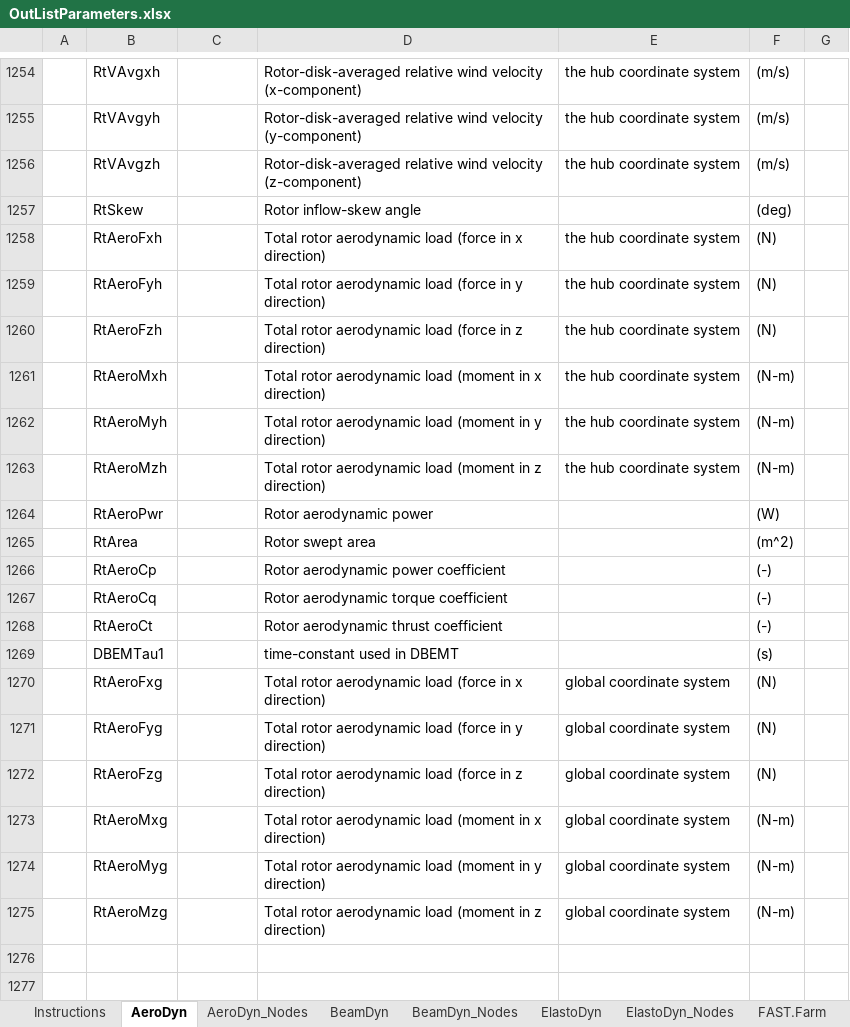
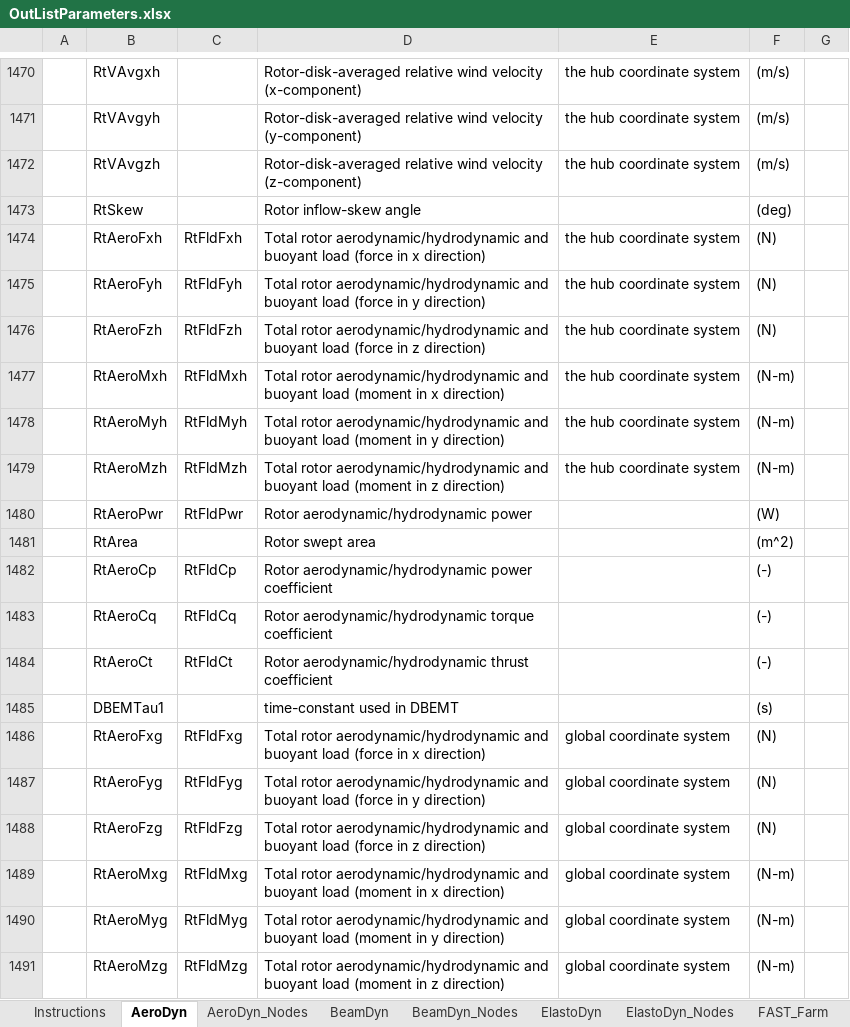
Before and after one commit to Koods22/OpenFAST_TID, an Excel workbook: docs/OtherSupporting/OutListParameters.xlsx, sheet AeroDyn, drawn as a sheet; only a part is shown, gaps mark what is left out; values as stored, in another font and other column widths than the file's, no borders; addresses are those after the commit; the diff covers the shown part only; the diff names each change by its address in the sheet, - before the commit and + after, or states it on an @@ line.

```diff
--- a/docs/OtherSupporting/OutListParameters.xlsx (sheet AeroDyn)
+++ b/docs/OtherSupporting/OutListParameters.xlsx (sheet AeroDyn)
-sheet tab: FAST.Farm
+sheet tab: FAST_Farm
-C1474: (empty)
+C1474: RtFldFxh
-D1474: Total rotor aerodynamic load (force…
+D1474: Total rotor aerodynamic/hydrodynamic and buoyant load (force…
-C1475: (empty)
+C1475: RtFldFyh
-D1475: Total rotor aerodynamic load (force…
+D1475: Total rotor aerodynamic/hydrodynamic and buoyant load (force…
-C1476: (empty)
+C1476: RtFldFzh
-D1476: Total rotor aerodynamic load (force…
+D1476: Total rotor aerodynamic/hydrodynamic and buoyant load (force…
-C1477: (empty)
+C1477: RtFldMxh
-D1477: Total rotor aerodynamic load (moment…
+D1477: Total rotor aerodynamic/hydrodynamic and buoyant load (moment…
-C1478: (empty)
+C1478: RtFldMyh
-D1478: Total rotor aerodynamic load (moment…
+D1478: Total rotor aerodynamic/hydrodynamic and buoyant load (moment…
-C1479: (empty)
+C1479: RtFldMzh
-D1479: Total rotor aerodynamic load (moment…
+D1479: Total rotor aerodynamic/hydrodynamic and buoyant load (moment…
-C1480: (empty)
+C1480: RtFldPwr
-D1480: Rotor aerodynamic power
+D1480: Rotor aerodynamic/hydrodynamic power
-C1482: (empty)
+C1482: RtFldCp
-D1482: Rotor aerodynamic power coefficient
+D1482: Rotor aerodynamic/hydrodynamic power coefficient
-C1483: (empty)
+C1483: RtFldCq
-D1483: Rotor aerodynamic torque coefficient
+D1483: Rotor aerodynamic/hydrodynamic torque coefficient
-C1484: (empty)
+C1484: RtFldCt
-D1484: Rotor aerodynamic thrust coefficient
+D1484: Rotor aerodynamic/hydrodynamic thrust coefficient
-C1486: (empty)
+C1486: RtFldFxg
-D1486: Total rotor aerodynamic load (force…
+D1486: Total rotor aerodynamic/hydrodynamic and buoyant load (force…
-C1487: (empty)
+C1487: RtFldFyg
-D1487: Total rotor aerodynamic load (force…
+D1487: Total rotor aerodynamic/hydrodynamic and buoyant load (force…
-C1488: (empty)
+C1488: RtFldFzg
-D1488: Total rotor aerodynamic load (force…
+D1488: Total rotor aerodynamic/hydrodynamic and buoyant load (force…
-C1489: (empty)
+C1489: RtFldMxg
-D1489: Total rotor aerodynamic load (moment…
+D1489: Total rotor aerodynamic/hydrodynamic and buoyant load (moment…
-C1490: (empty)
+C1490: RtFldMyg
-D1490: Total rotor aerodynamic load (moment…
+D1490: Total rotor aerodynamic/hydrodynamic and buoyant load (moment…
-C1491: (empty)
+C1491: RtFldMzg
-D1491: Total rotor aerodynamic load (moment…
+D1491: Total rotor aerodynamic/hydrodynamic and buoyant load (moment…
```
Also changed, not shown: 253 added rows and 104 edited cells elsewhere in this sheet, sheet FAST_Farm, sheet InflowWind, sheet ServoDyn, sheet AeroDyn_Nodes, sheet Instructions, 23 other files.
